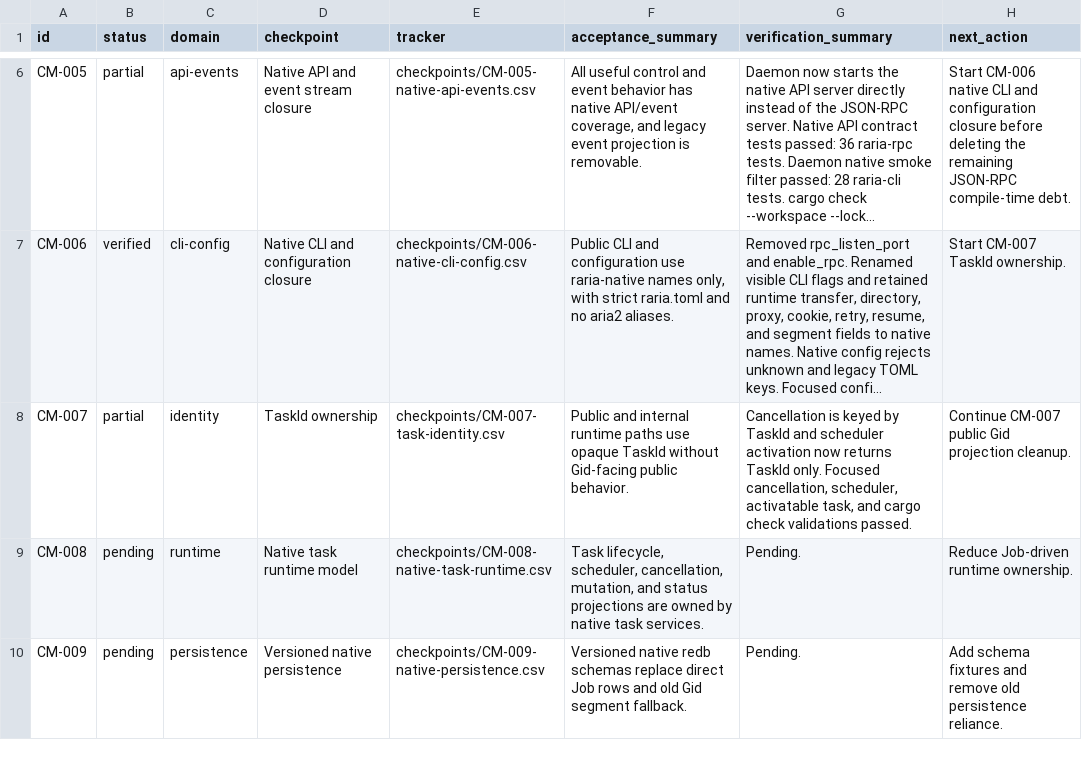
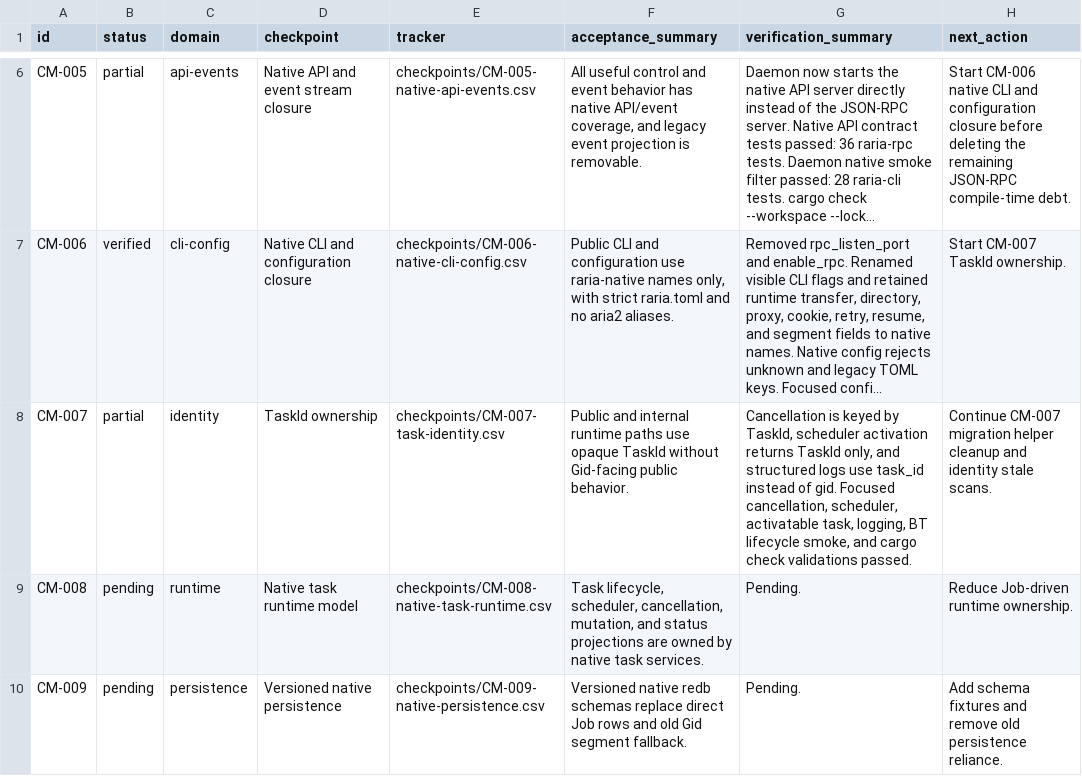
Before and after one commit to AnInsomniacy/raria, a CSV file: docs/core-modernization/roadmap.csv, drawn as a sheet; only a part is shown, gaps mark what is left out; long unchanged cells end in …; the diff names each change by its address in the sheet, - before the commit and + after, or states it on an @@ line.

```diff
--- a/docs/core-modernization/roadmap.csv
+++ b/docs/core-modernization/roadmap.csv
-G8 (verification_summary): …keyed by TaskId and scheduler activation now returns TaskId only. Focused cancellation, scheduler, activatable task, and cargo…
+G8 (verification_summary): …keyed by TaskId, scheduler activation returns TaskId only, and structured logs use task_id instead of gid. Focused cancellation, scheduler, activatable task, logging, BT lifecycle smoke, and cargo…
-H8 (next_action): Continue CM-007 public Gid projection cleanup.
+H8 (next_action): Continue CM-007 migration helper cleanup and identity stale scans.
```
Also changed, not shown: docs/core-modernization/checkpoints/CM-007-task-identity.csv, 5 other files.
